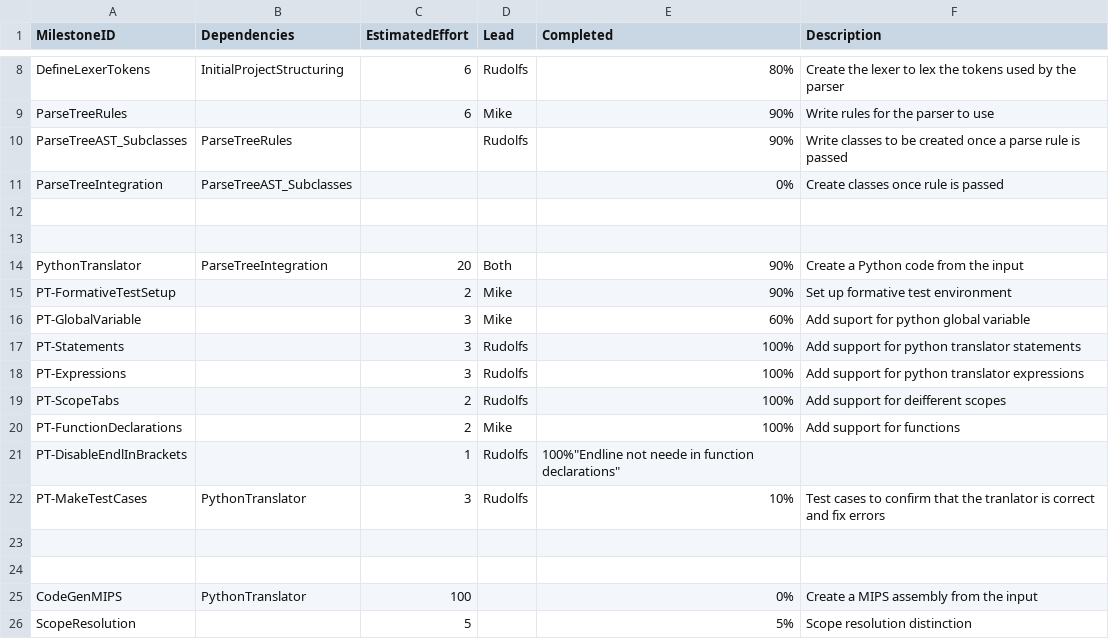
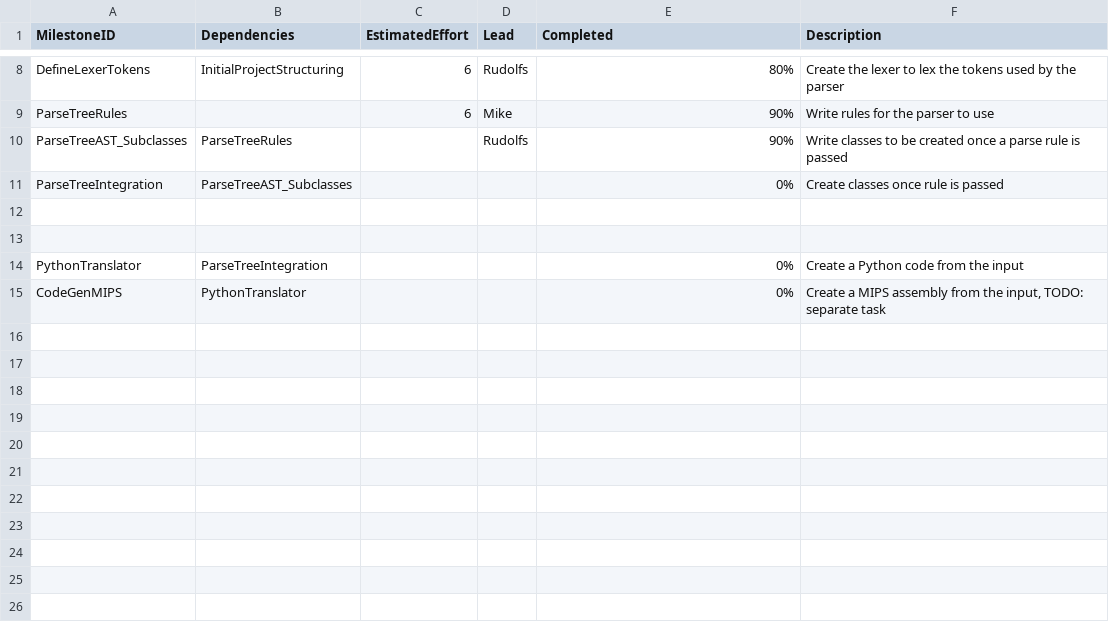
Before and after one commit to MikeIsMike/CPP_compiler, a CSV file: management/milestones.csv, drawn as a sheet; only a part is shown, gaps mark what is left out.

Commit message:
oops, missed a file

```diff
--- a/management/milestones.csv
+++ b/management/milestones.csv
@@ -13,14 +13,3 @@ ParseTreeIntegration,ParseTreeAST_Subclasses,,,0%,Create classes once rule is pa
 ,,,,,
-PythonTranslator,ParseTreeIntegration,20,Both,90%,"Create a Python code from the input"
-PT-FormativeTestSetup,,2,Mike,90%,"Set up formative test environment"
-PT-GlobalVariable,,3,Mike,60%,"Add suport for python global variable"
-PT-Statements,,3,Rudolfs,100%,"Add support for python translator statements"
-PT-Expressions,,3,Rudolfs,100%,"Add support for python translator expressions"
-PT-ScopeTabs,,2,Rudolfs,100%,"Add support for deifferent scopes"
-PT-FunctionDeclarations,,2,Mike,100%,"Add support for functions"
-PT-DisableEndlInBrackets,,1,Rudolfs,100%"Endline not neede in function declarations"
-PT-MakeTestCases,PythonTranslator,3,Rudolfs,10%,"Test cases to confirm that the tranlator is correct and fix errors"
-,,,,,
-,,,,,
-CodeGenMIPS,PythonTranslator,100,,0%,"Create a MIPS assembly from the input"
-ScopeResolution,,5,,5%,"Scope resolution distinction"
+PythonTranslator,ParseTreeIntegration,,,0%,"Create a Python code from the input"
+CodeGenMIPS,PythonTranslator,,,0%,"Create a MIPS assembly from the input, TODO: separate task"
```
